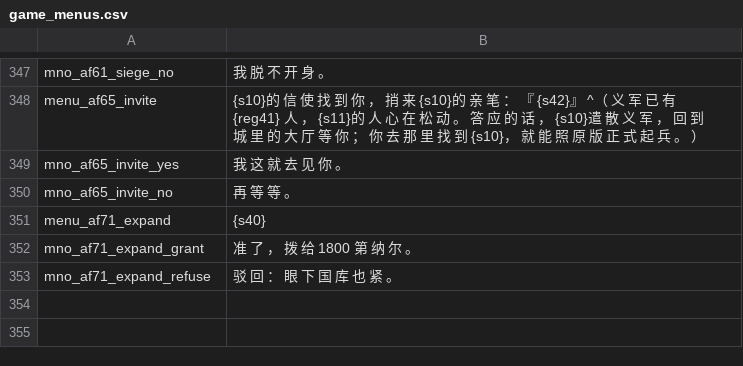
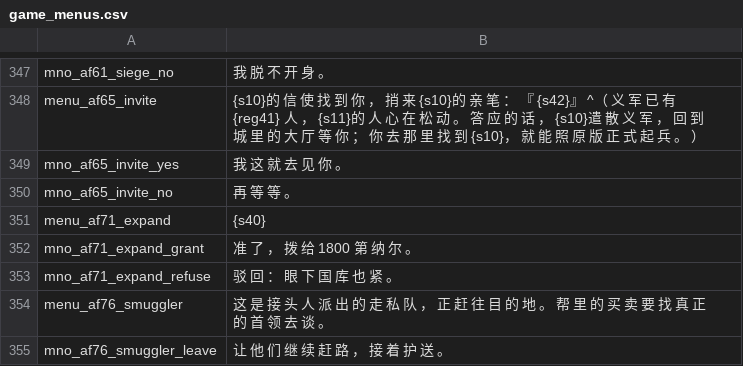
Before and after one commit to Augdgasjkh354-lang/ok, a CSV file: localization/cn_s/game_menus.csv, drawn as a sheet; only a part is shown, gaps mark what is left out; the diff names each change by its address in the sheet, - before the commit and + after, or states it on an @@ line.

```diff
--- a/localization/cn_s/game_menus.csv
+++ b/localization/cn_s/game_menus.csv
+row 354: menu_af76_smuggler | 这 是 接 头 人 派 出 的 走 私 队 ， 正 赶 往 目 的 地 。 帮 里 的 买 卖 要 找 真 正 的 首 领 去 谈 。
+row 355: mno_af76_smuggler_leave | 让 他 们 继 续 赶 路 ， 接 着 护 送 。
```
Also changed, not shown: localization/cns/game_menus.csv, 19 other files.
